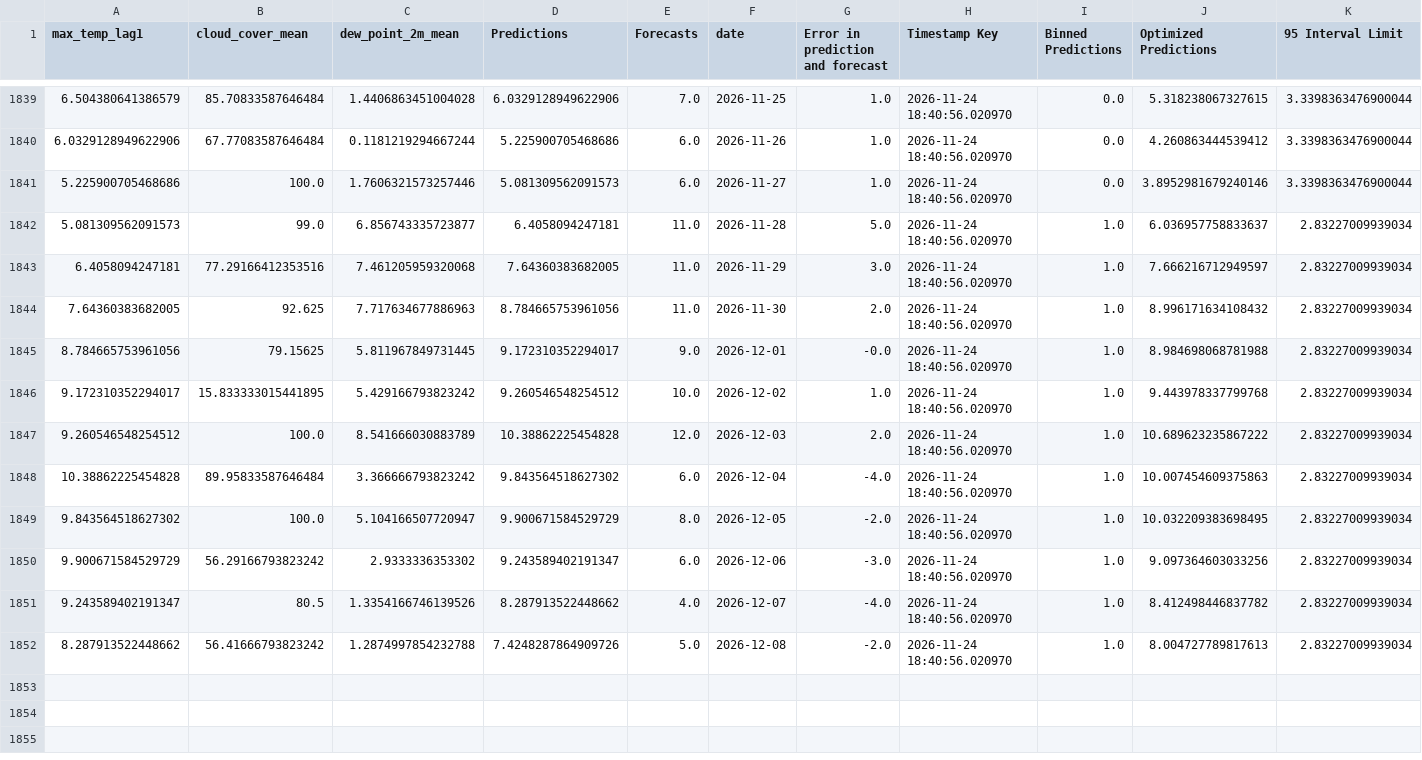
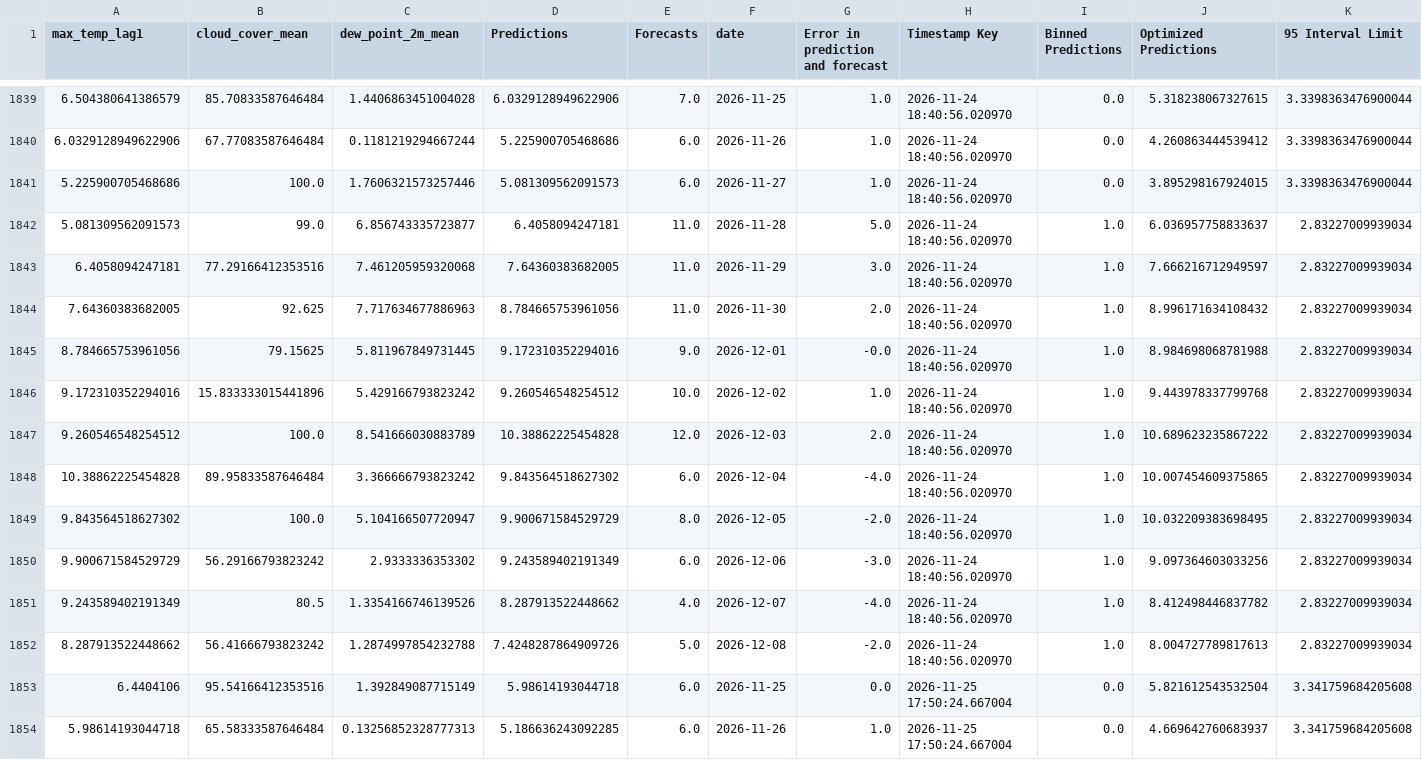
Before and after one commit to nitheshsrb/Fundamentals, a CSV file: weather_data/data/Historic_predictions.csv, drawn as a sheet; only a part is shown, gaps mark what is left out; the diff covers the shown part only.

```diff
--- a/weather_data/data/Historic_predictions.csv
+++ b/weather_data/data/Historic_predictions.csv
@@ -1840,3 +1840,3 @@ max_temp_lag1,cloud_cover_mean,dew_point_2m_mean,Predictions,Forecasts,date,Erro
 6.0329128949622906,67.77083587646484,0.1181219294667244,5.225900705468686,6.0,2026-11-26,1.0,2026-11-24 18:40:56.020970,0.0,4.260863444539412,3.3398363476900044
-5.225900705468686,100.0,1.7606321573257446,5.081309562091573,6.0,2026-11-27,1.0,2026-11-24 18:40:56.020970,0.0,3.8952981679240146,3.3398363476900044
+5.225900705468686,100.0,1.7606321573257446,5.081309562091573,6.0,2026-11-27,1.0,2026-11-24 18:40:56.020970,0.0,3.895298167924015,3.3398363476900044
 5.081309562091573,99.0,6.856743335723877,6.4058094247181,11.0,2026-11-28,5.0,2026-11-24 18:40:56.020970,1.0,6.036957758833637,2.83227009939034
@@ -1844,9 +1844,11 @@ max_temp_lag1,cloud_cover_mean,dew_point_2m_mean,Predictions,Forecasts,date,Erro
 7.64360383682005,92.625,7.717634677886963,8.784665753961056,11.0,2026-11-30,2.0,2026-11-24 18:40:56.020970,1.0,8.996171634108432,2.83227009939034
-8.784665753961056,79.15625,5.811967849731445,9.172310352294017,9.0,2026-12-01,-0.0,2026-11-24 18:40:56.020970,1.0,8.984698068781988,2.83227009939034
-9.172310352294017,15.833333015441895,5.429166793823242,9.260546548254512,10.0,2026-12-02,1.0,2026-11-24 18:40:56.020970,1.0,9.443978337799768,2.83227009939034
+8.784665753961056,79.15625,5.811967849731445,9.172310352294016,9.0,2026-12-01,-0.0,2026-11-24 18:40:56.020970,1.0,8.984698068781988,2.83227009939034
+9.172310352294016,15.833333015441896,5.429166793823242,9.260546548254512,10.0,2026-12-02,1.0,2026-11-24 18:40:56.020970,1.0,9.443978337799768,2.83227009939034
 9.260546548254512,100.0,8.541666030883789,10.38862225454828,12.0,2026-12-03,2.0,2026-11-24 18:40:56.020970,1.0,10.689623235867222,2.83227009939034
-10.38862225454828,89.95833587646484,3.366666793823242,9.843564518627302,6.0,2026-12-04,-4.0,2026-11-24 18:40:56.020970,1.0,10.007454609375863,2.83227009939034
+10.38862225454828,89.95833587646484,3.366666793823242,9.843564518627302,6.0,2026-12-04,-4.0,2026-11-24 18:40:56.020970,1.0,10.007454609375865,2.83227009939034
 9.843564518627302,100.0,5.104166507720947,9.900671584529729,8.0,2026-12-05,-2.0,2026-11-24 18:40:56.020970,1.0,10.032209383698495,2.83227009939034
-9.900671584529729,56.29166793823242,2.9333336353302,9.243589402191347,6.0,2026-12-06,-3.0,2026-11-24 18:40:56.020970,1.0,9.097364603033256,2.83227009939034
-9.243589402191347,80.5,1.3354166746139526,8.287913522448662,4.0,2026-12-07,-4.0,2026-11-24 18:40:56.020970,1.0,8.412498446837782,2.83227009939034
+9.900671584529729,56.29166793823242,2.9333336353302,9.243589402191349,6.0,2026-12-06,-3.0,2026-11-24 18:40:56.020970,1.0,9.097364603033256,2.83227009939034
+9.243589402191349,80.5,1.3354166746139526,8.287913522448662,4.0,2026-12-07,-4.0,2026-11-24 18:40:56.020970,1.0,8.412498446837782,2.83227009939034
 8.287913522448662,56.41666793823242,1.2874997854232788,7.4248287864909726,5.0,2026-12-08,-2.0,2026-11-24 18:40:56.020970,1.0,8.004727789817613,2.83227009939034
+6.4404106,95.54166412353516,1.392849087715149,5.98614193044718,6.0,2026-11-25,0.0,2026-11-25 17:50:24.667004,0.0,5.821612543532504,3.341759684205608
+5.98614193044718,65.58333587646484,0.13256852328777313,5.186636243092285,6.0,2026-11-26,1.0,2026-11-25 17:50:24.667004,0.0,4.669642760683937,3.341759684205608
```
Also changed, not shown: 13 added rows elsewhere in this file, weather_data/data/Delta_load.csv, weather_data/data/Feature_engineered_data.csv, 3 other files.
